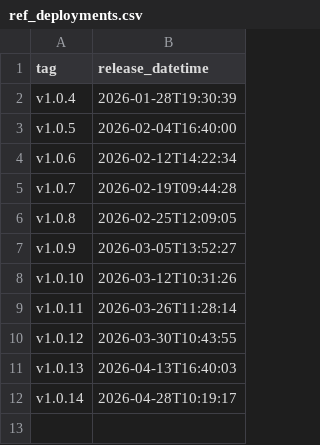
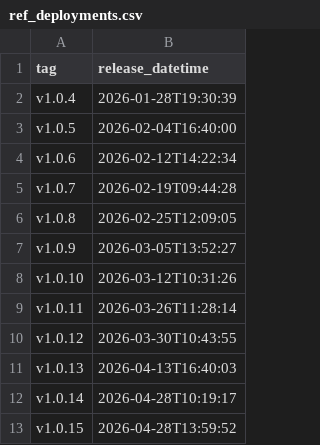
Before and after one commit to NHSDigital/eps-assist-me, a CSV file: _data/ref_deployments.csv, drawn as a sheet.

```diff
--- a/_data/ref_deployments.csv
+++ b/_data/ref_deployments.csv
@@ -12 +12,2 @@ v1.0.13,2026-04-13T16:40:03
 v1.0.14,2026-04-28T10:19:17
+v1.0.15,2026-04-28T13:59:52
```
Also changed, not shown: 1 other file.
